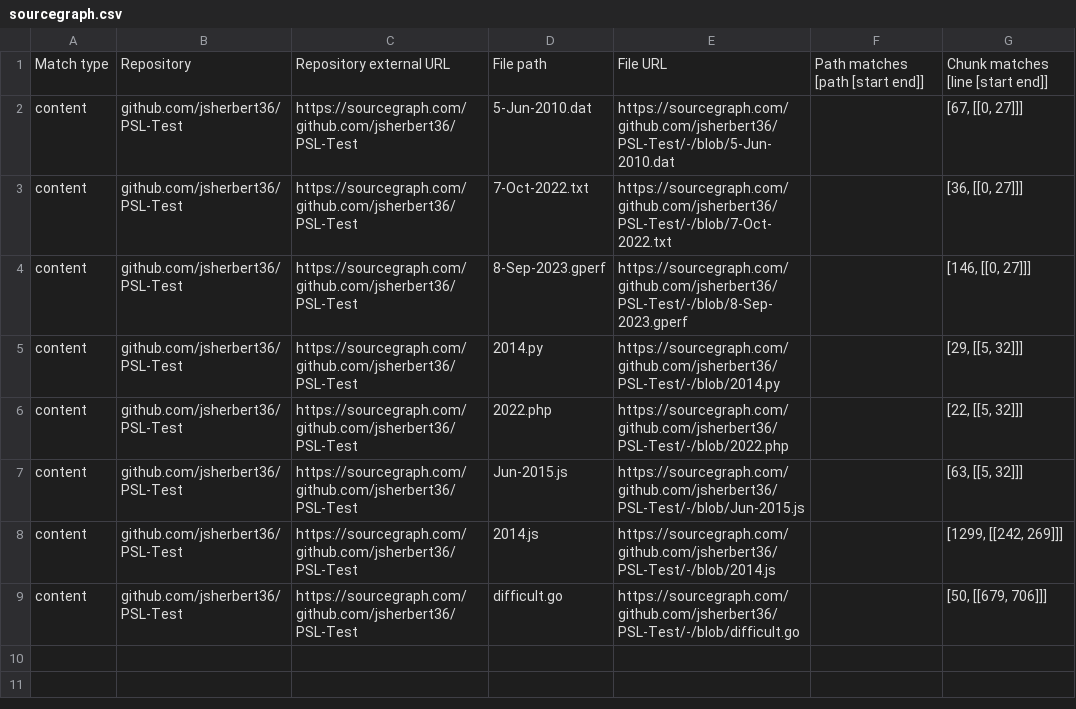
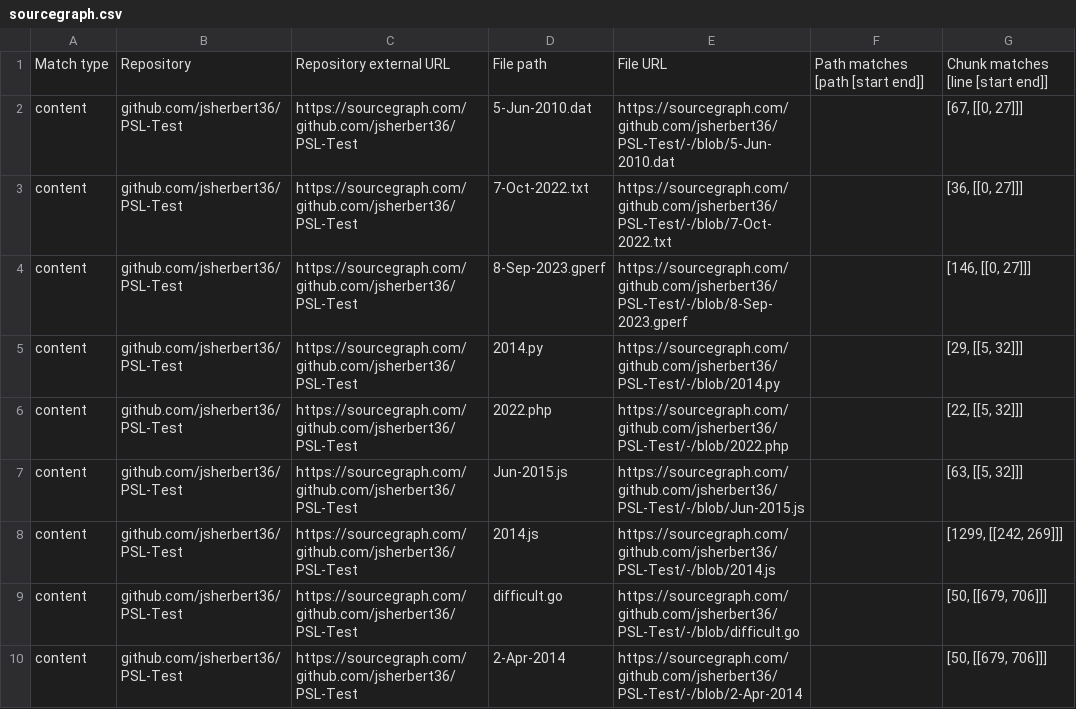
Before and after one commit to jsherbert36/PSL-Test, a CSV file: sourcegraph.csv, drawn as a sheet.

Commit message:
Update sourcegraph.csv

```diff
--- a/sourcegraph.csv
+++ b/sourcegraph.csv
@@ -9 +9,2 @@ content,github.com/jsherbert36/PSL-Test,https://sourcegraph.com/github.com/jsher
 content,github.com/jsherbert36/PSL-Test,https://sourcegraph.com/github.com/jsherbert36/PSL-Test,difficult.go,https://sourcegraph.com/github.com/jsherbert36/PSL-Test/-/blob/difficult.go,,"[50, [[679, 706]]]"
+content,github.com/jsherbert36/PSL-Test,https://sourcegraph.com/github.com/jsherbert36/PSL-Test,2-Apr-2014,https://sourcegraph.com/github.com/jsherbert36/PSL-Test/-/blob/2-Apr-2014,,"[50, [[679, 706]]]"
```
